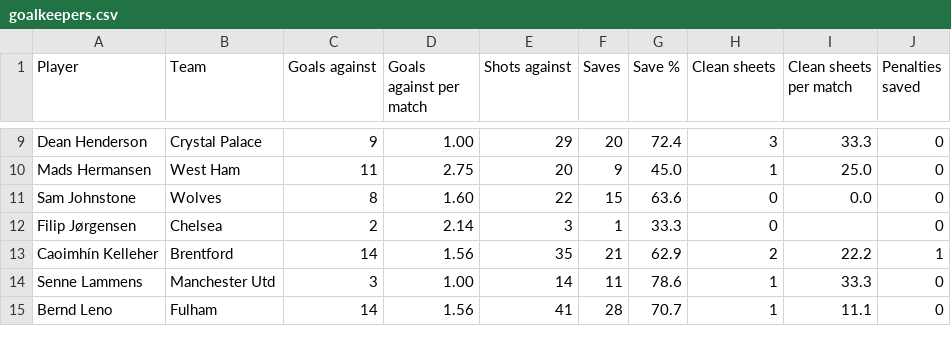
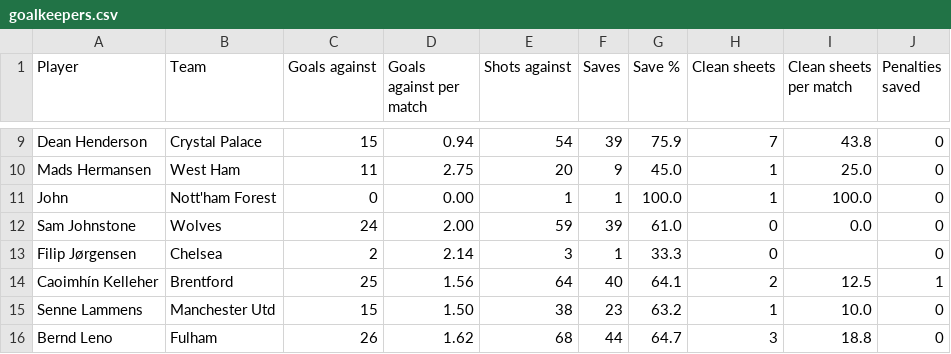
Before and after one commit to Zain3627/Fantasy_Premier_League_Predictor, a CSV file: stats/goalkeepers.csv, drawn as a sheet; only a part is shown, gaps mark what is left out; addresses are those after the commit; the diff covers the shown part only; the diff names each change by its address in the sheet, - before the commit and + after, or states it on an @@ line.

```diff
--- a/stats/goalkeepers.csv
+++ b/stats/goalkeepers.csv
-C9 (Goals against): 9
+C9 (Goals against): 15
-D9 (Goals against per match): 1.00
+D9 (Goals against per match): 0.94
-E9 (Shots against): 29
+E9 (Shots against): 54
-F9 (Saves): 20
+F9 (Saves): 39
-G9 (Save %): 72.4
+G9 (Save %): 75.9
-H9 (Clean sheets): 3
+H9 (Clean sheets): 7
-I9 (Clean sheets per match): 33.3
+I9 (Clean sheets per match): 43.8
+row 11: John | Nott'ham Forest | 0 | 0.00 | 1 | 1 | 100.0 | 1 | 100.0 | 0
-C12 (Goals against): 8
+C12 (Goals against): 24
-D12 (Goals against per match): 1.60
+D12 (Goals against per match): 2.00
-E12 (Shots against): 22
+E12 (Shots against): 59
-F12 (Saves): 15
+F12 (Saves): 39
-G12 (Save %): 63.6
+G12 (Save %): 61.0
-C14 (Goals against): 14
+C14 (Goals against): 25
-E14 (Shots against): 35
+E14 (Shots against): 64
-F14 (Saves): 21
+F14 (Saves): 40
-G14 (Save %): 62.9
+G14 (Save %): 64.1
-I14 (Clean sheets per match): 22.2
+I14 (Clean sheets per match): 12.5
-C15 (Goals against): 3
+C15 (Goals against): 15
-D15 (Goals against per match): 1.00
+D15 (Goals against per match): 1.50
-E15 (Shots against): 14
+E15 (Shots against): 38
-F15 (Saves): 11
+F15 (Saves): 23
-G15 (Save %): 78.6
+G15 (Save %): 63.2
-I15 (Clean sheets per match): 33.3
+I15 (Clean sheets per match): 10.0
-C16 (Goals against): 14
+C16 (Goals against): 26
-D16 (Goals against per match): 1.56
+D16 (Goals against per match): 1.62
-E16 (Shots against): 41
+E16 (Shots against): 68
-F16 (Saves): 28
+F16 (Saves): 44
-G16 (Save %): 70.7
+G16 (Save %): 64.7
-H16 (Clean sheets): 1
+H16 (Clean sheets): 3
-I16 (Clean sheets per match): 11.1
+I16 (Clean sheets per match): 18.8
```
Also changed, not shown: 1 added row and 116 edited cells elsewhere in this file, predictions/defenders.csv, predictions/midfielders.csv, 13 other files.
